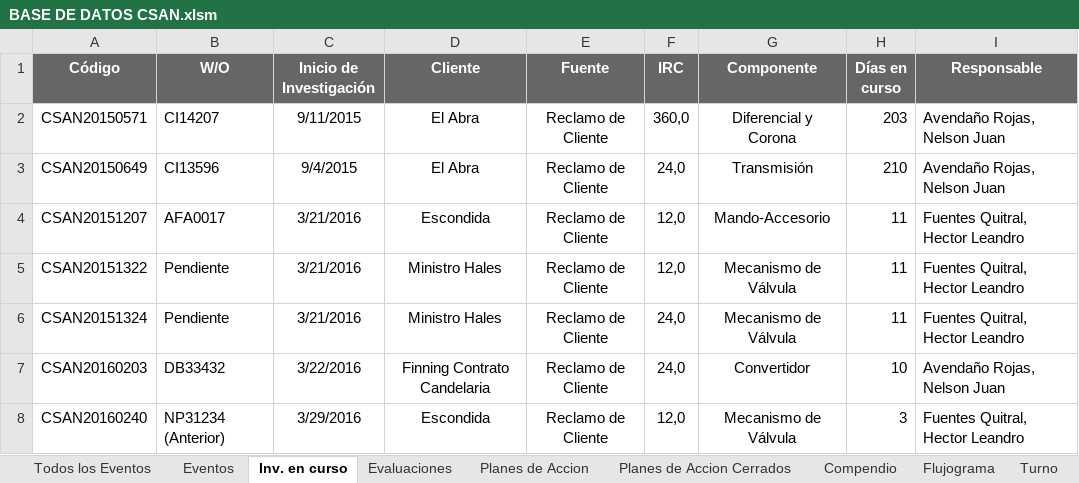
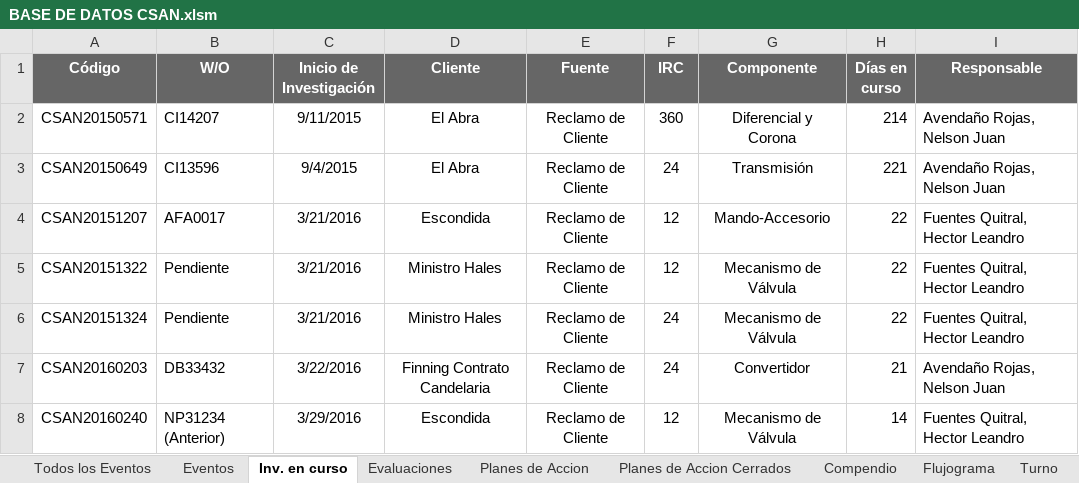
Before and after one commit to Alecitapaz/CSAN, an Excel workbook: BASE DE DATOS CSAN.xlsm, sheet Inv. en curso, drawn as a sheet; values as stored, in another font and other column widths than the file's, no borders; the diff names each change by its address in the sheet, - before the commit and + after, or states it on an @@ line.

```diff
--- a/BASE DE DATOS CSAN.xlsm (sheet Inv. en curso)
+++ b/BASE DE DATOS CSAN.xlsm (sheet Inv. en curso)
-F2 (IRC): 360,0
+F2 (IRC): 360
-H2 (Días en curso): 203
+H2 (Días en curso): 214
-F3 (IRC): 24,0
+F3 (IRC): 24
-H3 (Días en curso): 210
+H3 (Días en curso): 221
-F4:F5 (IRC): 12,0
+F4:F5 (IRC): 12
-H4:H6 (Días en curso): 11
+H4:H6 (Días en curso): 22
-F6:F7 (IRC): 24,0
+F6:F7 (IRC): 24
-H7 (Días en curso): 10
+H7 (Días en curso): 21
-F8 (IRC): 12,0
+F8 (IRC): 12
-H8 (Días en curso): 3
+H8 (Días en curso): 14
```
Also changed, not shown: sheet Planes de Accion, sheet Eventos, sheet Todos los Eventos, sheet Compendio, sheet Evaluaciones, sheet Planes de Accion Cerrados, 2 more sheets, charts or pictures.
